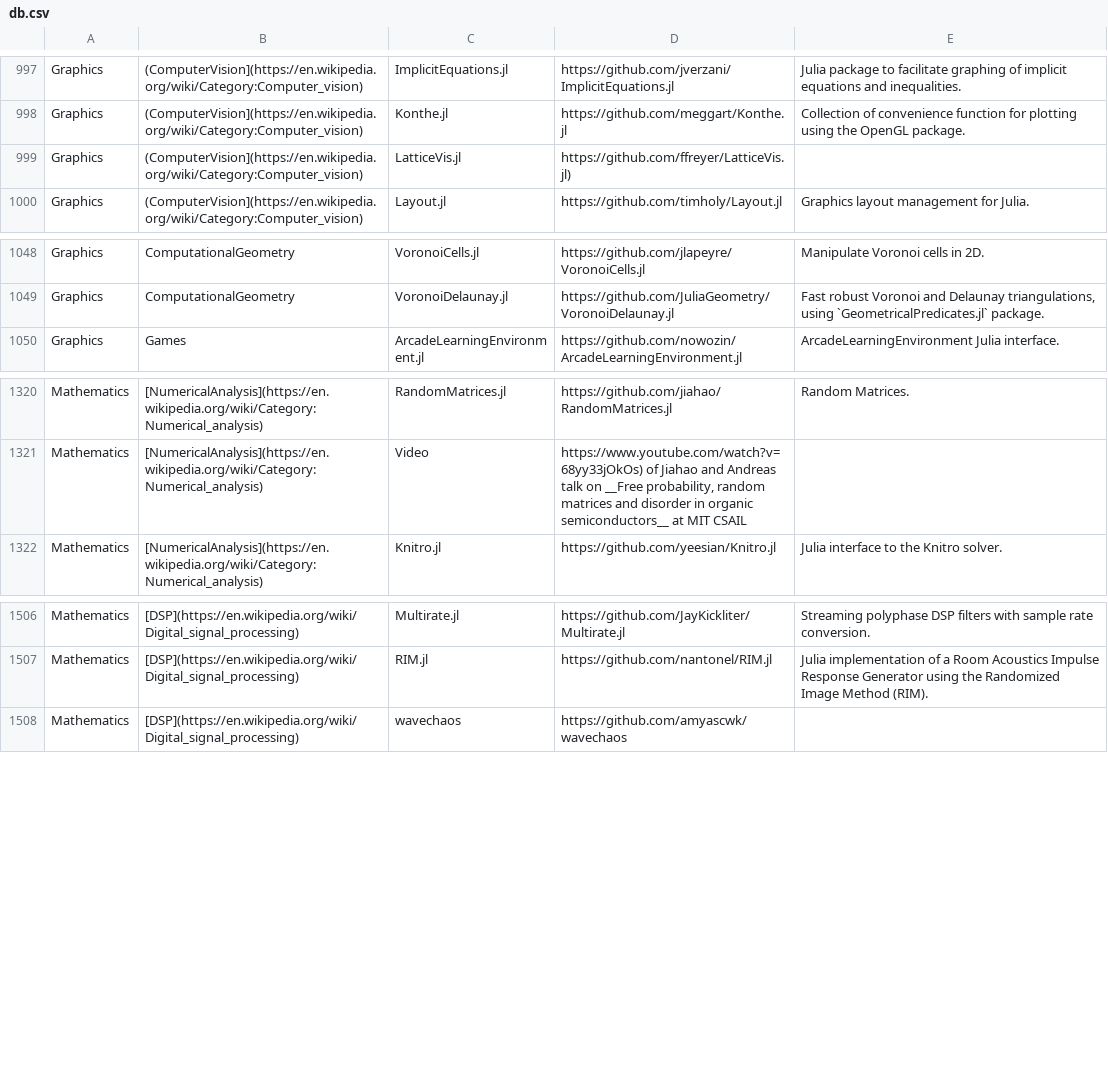
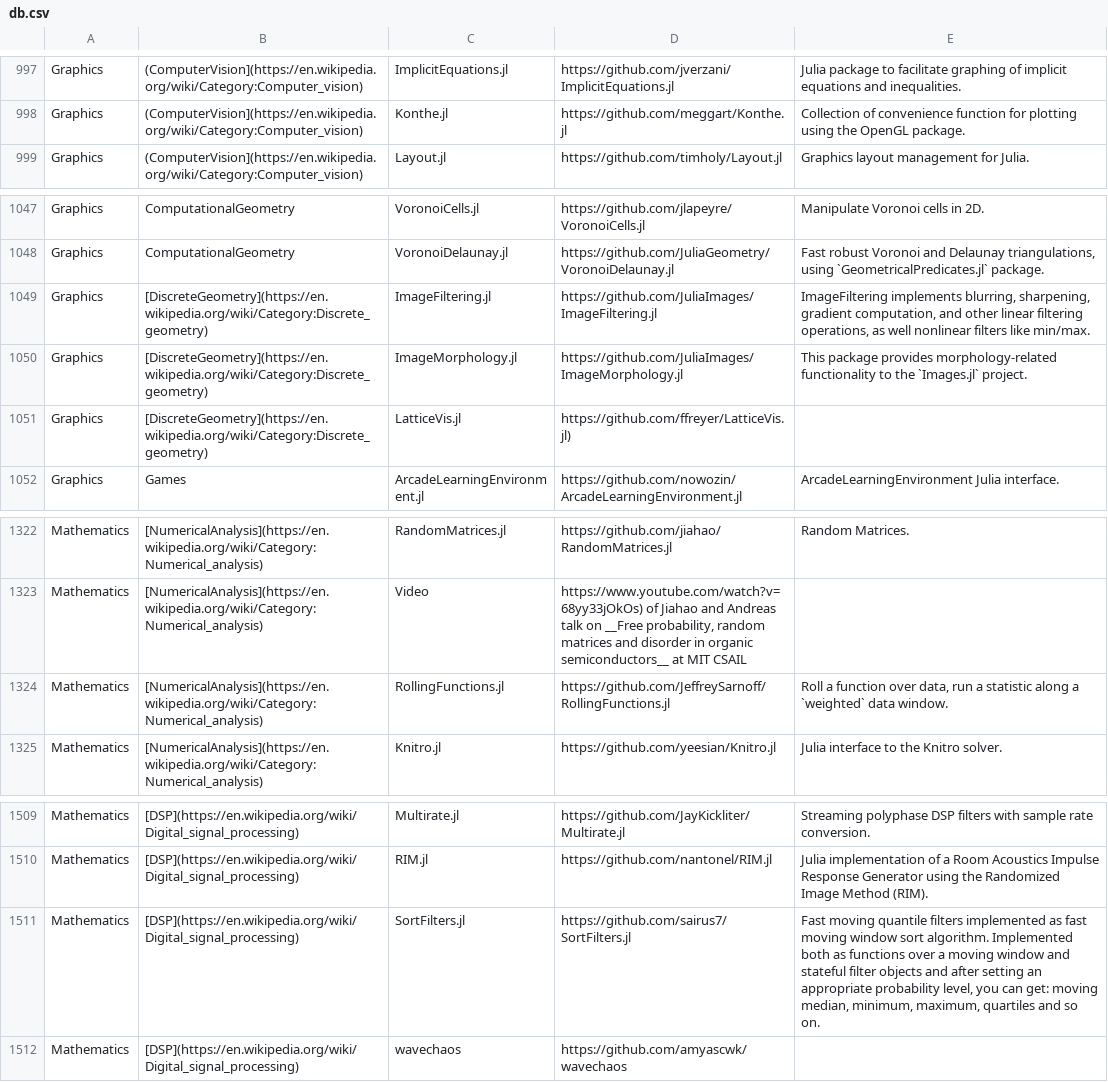
Before and after one commit to svaksha/Julia.jl, a CSV file: db.csv, drawn as a sheet; only a part is shown, gaps mark what is left out; removed rows and columns are numbered as before the commit, all else as after; the diff names each change by its address in the sheet, - before the commit and + after, or states it on an @@ line.

Commit message:
sairus7/SortFilters.jl

```diff
--- a/db.csv
+++ b/db.csv
-row 999: Graphics | (ComputerVision](https://en.wikipedia.org/wiki/Category:Computer_vision) | LatticeVis.jl | https://github.com/ffreyer/LatticeVis.jl)
+row 1049: Graphics | [DiscreteGeometry](https://en.wikipedia.org/wiki/Category:Discrete_geometry) | ImageFiltering.jl | https://github.com/JuliaImages/ImageFiltering.jl | ImageFiltering implements blurring, sharpening, gradient computation, and other linear filtering operations, as well nonlinear filters like min/max.
+row 1050: Graphics | [DiscreteGeometry](https://en.wikipedia.org/wiki/Category:Discrete_geometry) | ImageMorphology.jl | https://github.com/JuliaImages/ImageMorphology.jl | This package provides morphology-related functionality to the `Images.jl` project.
+row 1051: Graphics | [DiscreteGeometry](https://en.wikipedia.org/wiki/Category:Discrete_geometry) | LatticeVis.jl | https://github.com/ffreyer/LatticeVis.jl)
+row 1324: Mathematics | [NumericalAnalysis](https://en.wikipedia.org/wiki/Category:Numerical_analysis) | RollingFunctions.jl | https://github.com/JeffreySarnoff/RollingFunctions.jl | Roll a function over data, run a statistic along a `weighted` data window.
+row 1511: Mathematics | [DSP](https://en.wikipedia.org/wiki/Digital_signal_processing) | SortFilters.jl | https://github.com/sairus7/SortFilters.jl | Fast moving quantile filters implemented as fast moving window sort algorithm. Implemented both as functions over a moving window and stateful filter objects and after setting an appropriate probability level, you can get: moving median, minimum, maximum, quartiles and so on.
```
Also changed, not shown: 2 other files.
